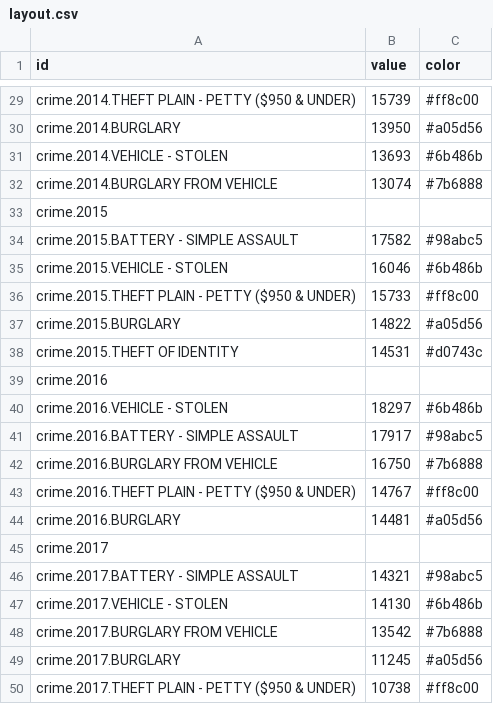
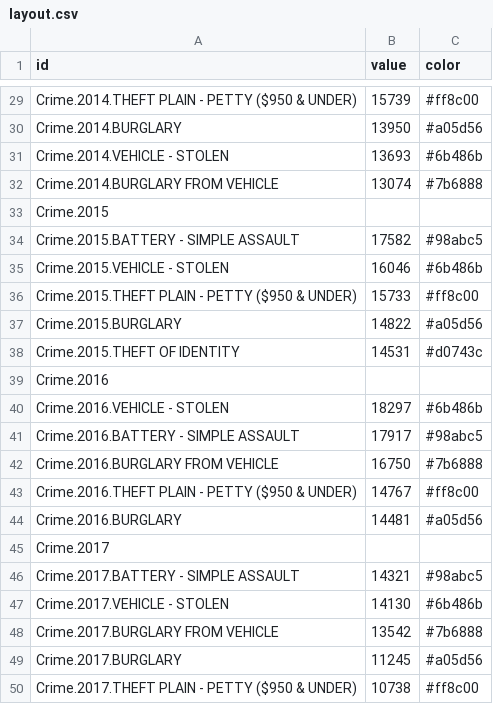
Before and after one commit to brookclin/BeSafeLA, a CSV file: layout.csv, drawn as a sheet; only a part is shown, gaps mark what is left out; the diff covers the shown part only; the diff names each change by its address in the sheet, - before the commit and + after, or states it on an @@ line.

```diff
--- a/layout.csv
+++ b/layout.csv
-A29 (id): crime.2014.THEFT PLAIN - PETTY ($950 & UNDER)
+A29 (id): Crime.2014.THEFT PLAIN - PETTY ($950 & UNDER)
-A30 (id): crime.2014.BURGLARY
+A30 (id): Crime.2014.BURGLARY
-A31 (id): crime.2014.VEHICLE - STOLEN
+A31 (id): Crime.2014.VEHICLE - STOLEN
-A32 (id): crime.2014.BURGLARY FROM VEHICLE
+A32 (id): Crime.2014.BURGLARY FROM VEHICLE
-A33 (id): crime.2015
+A33 (id): Crime.2015
-A34 (id): crime.2015.BATTERY - SIMPLE ASSAULT
+A34 (id): Crime.2015.BATTERY - SIMPLE ASSAULT
-A35 (id): crime.2015.VEHICLE - STOLEN
+A35 (id): Crime.2015.VEHICLE - STOLEN
-A36 (id): crime.2015.THEFT PLAIN - PETTY ($950 & UNDER)
+A36 (id): Crime.2015.THEFT PLAIN - PETTY ($950 & UNDER)
-A37 (id): crime.2015.BURGLARY
+A37 (id): Crime.2015.BURGLARY
-A38 (id): crime.2015.THEFT OF IDENTITY
+A38 (id): Crime.2015.THEFT OF IDENTITY
-A39 (id): crime.2016
+A39 (id): Crime.2016
-A40 (id): crime.2016.VEHICLE - STOLEN
+A40 (id): Crime.2016.VEHICLE - STOLEN
-A41 (id): crime.2016.BATTERY - SIMPLE ASSAULT
+A41 (id): Crime.2016.BATTERY - SIMPLE ASSAULT
-A42 (id): crime.2016.BURGLARY FROM VEHICLE
+A42 (id): Crime.2016.BURGLARY FROM VEHICLE
-A43 (id): crime.2016.THEFT PLAIN - PETTY ($950 & UNDER)
+A43 (id): Crime.2016.THEFT PLAIN - PETTY ($950 & UNDER)
-A44 (id): crime.2016.BURGLARY
+A44 (id): Crime.2016.BURGLARY
-A45 (id): crime.2017
+A45 (id): Crime.2017
-A46 (id): crime.2017.BATTERY - SIMPLE ASSAULT
+A46 (id): Crime.2017.BATTERY - SIMPLE ASSAULT
-A47 (id): crime.2017.VEHICLE - STOLEN
+A47 (id): Crime.2017.VEHICLE - STOLEN
-A48 (id): crime.2017.BURGLARY FROM VEHICLE
+A48 (id): Crime.2017.BURGLARY FROM VEHICLE
-A49 (id): crime.2017.BURGLARY
+A49 (id): Crime.2017.BURGLARY
-A50 (id): crime.2017.THEFT PLAIN - PETTY ($950 & UNDER)
+A50 (id): Crime.2017.THEFT PLAIN - PETTY ($950 & UNDER)
```
Also changed, not shown: 27 edited cells elsewhere in this file, 4 other files.
